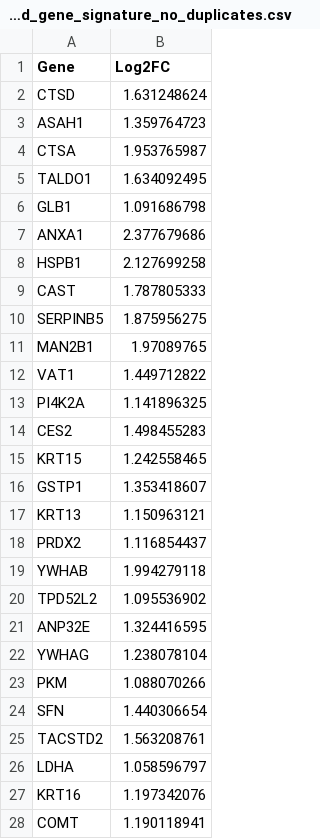
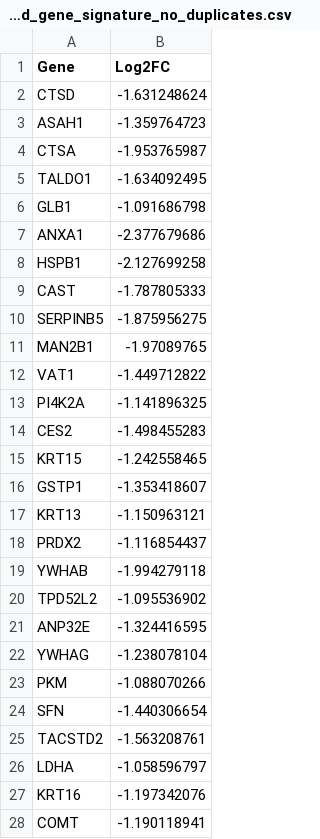
Before and after one commit to BelindaBGarana/DMEA, a CSV file: Examples/Gene_signature/Delfarah_et_al_HMEC_senescence/Filtered_gene_signature_no_duplicates.csv, drawn as a sheet; only a part is shown; the diff covers the shown part only.

```diff
--- a/Examples/Gene_signature/Delfarah_et_al_HMEC_senescence/Filtered_gene_signature_no_duplicates.csv
+++ b/Examples/Gene_signature/Delfarah_et_al_HMEC_senescence/Filtered_gene_signature_no_duplicates.csv
@@ -2,27 +2,27 @@
-"CTSD",1.631248624
-"ASAH1",1.359764723
-"CTSA",1.953765987
-"TALDO1",1.634092495
-"GLB1",1.091686798
-"ANXA1",2.377679686
-"HSPB1",2.127699258
-"CAST",1.787805333
-"SERPINB5",1.875956275
-"MAN2B1",1.97089765
-"VAT1",1.449712822
-"PI4K2A",1.141896325
-"CES2",1.498455283
-"KRT15",1.242558465
-"GSTP1",1.353418607
-"KRT13",1.150963121
-"PRDX2",1.116854437
-"YWHAB",1.994279118
-"TPD52L2",1.095536902
-"ANP32E",1.324416595
-"YWHAG",1.238078104
-"PKM",1.088070266
-"SFN",1.440306654
-"TACSTD2",1.563208761
-"LDHA",1.058596797
-"KRT16",1.197342076
-"COMT",1.190118941
+CTSD,-1.631248624
+ASAH1,-1.359764723
+CTSA,-1.953765987
+TALDO1,-1.634092495
+GLB1,-1.091686798
+ANXA1,-2.377679686
+HSPB1,-2.127699258
+CAST,-1.787805333
+SERPINB5,-1.875956275
+MAN2B1,-1.97089765
+VAT1,-1.449712822
+PI4K2A,-1.141896325
+CES2,-1.498455283
+KRT15,-1.242558465
+GSTP1,-1.353418607
+KRT13,-1.150963121
+PRDX2,-1.116854437
+YWHAB,-1.994279118
+TPD52L2,-1.095536902
+ANP32E,-1.324416595
+YWHAG,-1.238078104
+PKM,-1.088070266
+SFN,-1.440306654
+TACSTD2,-1.563208761
+LDHA,-1.058596797
+KRT16,-1.197342076
+COMT,-1.190118941
```
Also changed, not shown: 17 edited cells elsewhere in this file, Examples/Gene_signature/Delfarah_et_al_HMEC_senescence/DMEA_WGV_scores.csv, Examples/Gene_signature/Delfarah_et_al_HMEC_senescence/DMEA_correlation_results.csv, 12 other files.
